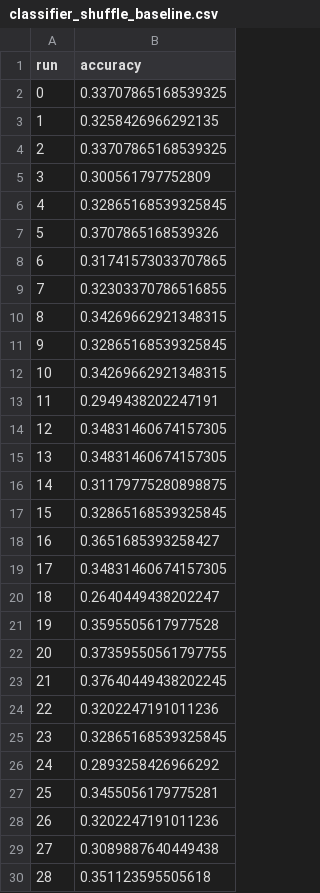
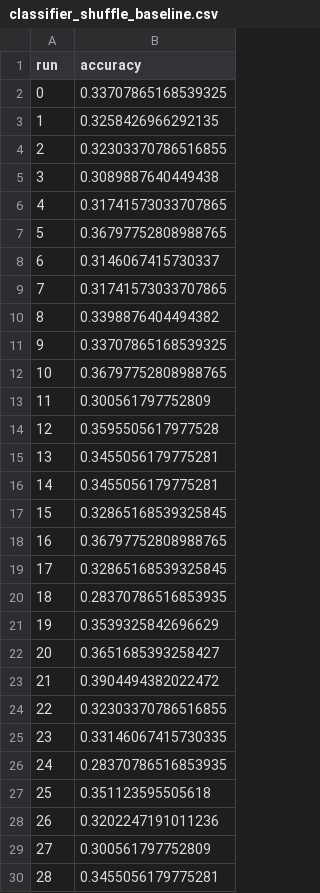
Before and after one commit to starchild-codes/reddit-expertise-register-analysis, a CSV file: results/classifier_shuffle_baseline.csv, drawn as a sheet; only a part is shown; the diff covers the shown part only.

```diff
--- a/results/classifier_shuffle_baseline.csv
+++ b/results/classifier_shuffle_baseline.csv
@@ -3,28 +3,28 @@ run,accuracy
 1,0.3258426966292135
-2,0.33707865168539325
-3,0.300561797752809
-4,0.32865168539325845
-5,0.3707865168539326
-6,0.31741573033707865
-7,0.32303370786516855
-8,0.34269662921348315
-9,0.32865168539325845
-10,0.34269662921348315
-11,0.2949438202247191
-12,0.34831460674157305
-13,0.34831460674157305
-14,0.31179775280898875
+2,0.32303370786516855
+3,0.3089887640449438
+4,0.31741573033707865
+5,0.36797752808988765
+6,0.3146067415730337
+7,0.31741573033707865
+8,0.3398876404494382
+9,0.33707865168539325
+10,0.36797752808988765
+11,0.300561797752809
+12,0.3595505617977528
+13,0.3455056179775281
+14,0.3455056179775281
 15,0.32865168539325845
-16,0.3651685393258427
-17,0.34831460674157305
-18,0.2640449438202247
-19,0.3595505617977528
-20,0.37359550561797755
-21,0.37640449438202245
-22,0.3202247191011236
-23,0.32865168539325845
-24,0.2893258426966292
-25,0.3455056179775281
+16,0.36797752808988765
+17,0.32865168539325845
+18,0.28370786516853935
+19,0.3539325842696629
+20,0.3651685393258427
+21,0.3904494382022472
+22,0.32303370786516855
+23,0.33146067415730335
+24,0.28370786516853935
+25,0.351123595505618
 26,0.3202247191011236
-27,0.3089887640449438
-28,0.351123595505618
+27,0.300561797752809
+28,0.3455056179775281
```
Also changed, not shown: 60 edited cells elsewhere in this file, results/acronym_robustness.csv, results/classifier_results.csv, 21 other files.
